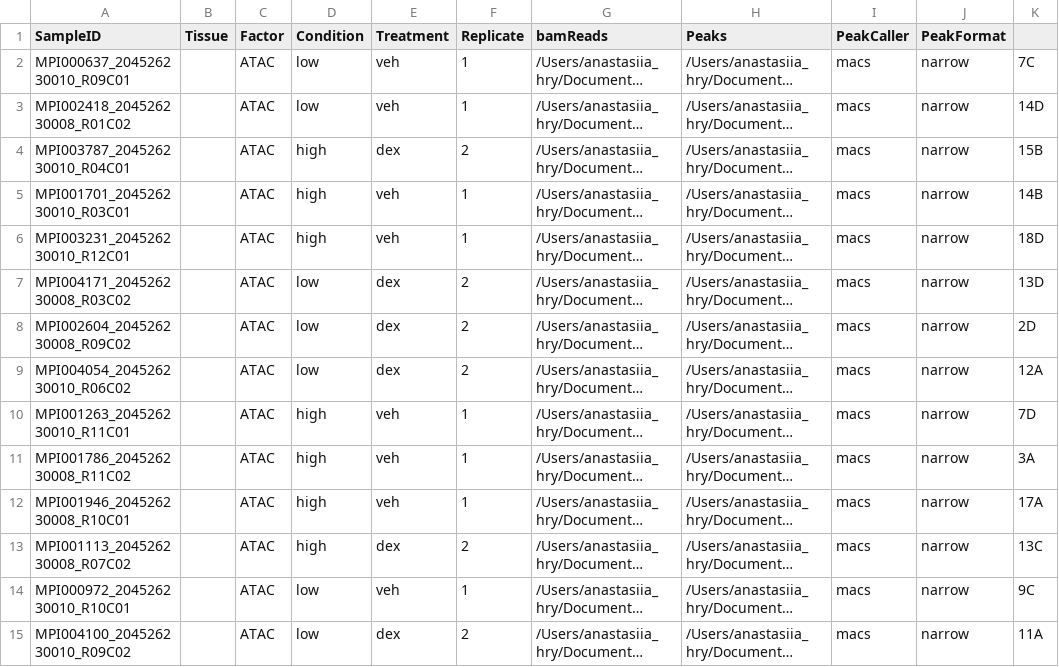
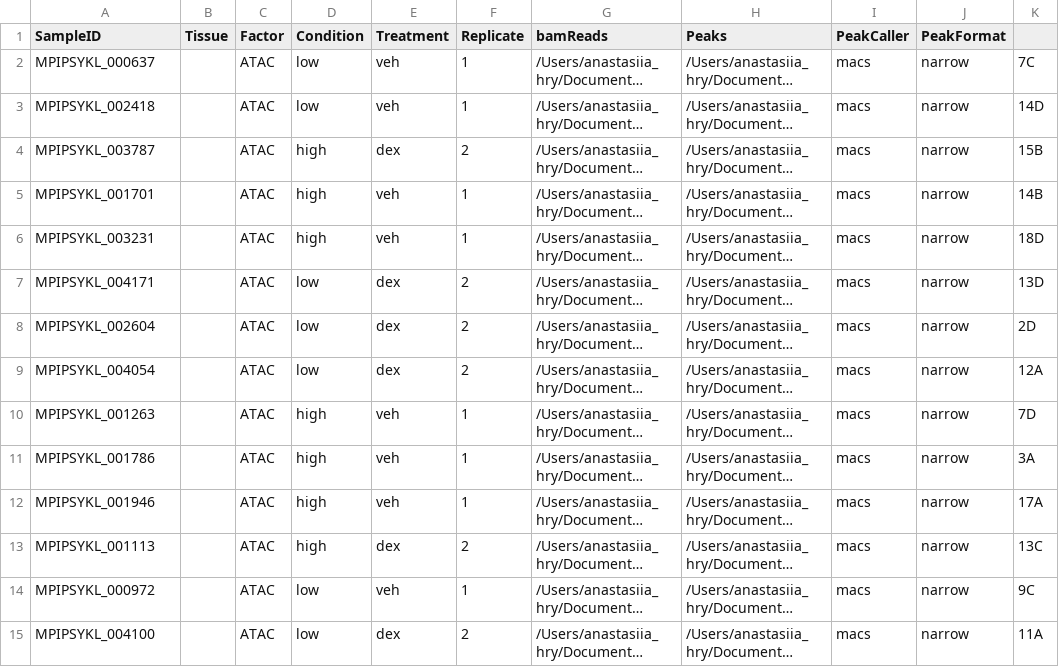
Before and after one commit to AnastasiiaInna/signe-gr-chip-seq, a CSV file: 01_sample_sheets/chipseq_diffbind_sample_sheet_local.csv, drawn as a sheet; only a part is shown; long unchanged cells end in …; the diff covers the shown part only; the diff names each change by its address in the sheet, - before the commit and + after, or states it on an @@ line.

Commit message:
sampel sheet updated, only dex enriched extract added

```diff
--- a/01_sample_sheets/chipseq_diffbind_sample_sheet_local.csv
+++ b/01_sample_sheets/chipseq_diffbind_sample_sheet_local.csv
-A2 (SampleID): MPI000637_204526230010_R09C01
+A2 (SampleID): MPIPSYKL_000637
-A3 (SampleID): MPI002418_204526230008_R01C02
+A3 (SampleID): MPIPSYKL_002418
-A4 (SampleID): MPI003787_204526230010_R04C01
+A4 (SampleID): MPIPSYKL_003787
-A5 (SampleID): MPI001701_204526230010_R03C01
+A5 (SampleID): MPIPSYKL_001701
-A6 (SampleID): MPI003231_204526230010_R12C01
+A6 (SampleID): MPIPSYKL_003231
-A7 (SampleID): MPI004171_204526230008_R03C02
+A7 (SampleID): MPIPSYKL_004171
-A8 (SampleID): MPI002604_204526230008_R09C02
+A8 (SampleID): MPIPSYKL_002604
-A9 (SampleID): MPI004054_204526230010_R06C02
+A9 (SampleID): MPIPSYKL_004054
-A10 (SampleID): MPI001263_204526230010_R11C01
+A10 (SampleID): MPIPSYKL_001263
-A11 (SampleID): MPI001786_204526230008_R11C02
+A11 (SampleID): MPIPSYKL_001786
-A12 (SampleID): MPI001946_204526230008_R10C01
+A12 (SampleID): MPIPSYKL_001946
-A13 (SampleID): MPI001113_204526230008_R07C02
+A13 (SampleID): MPIPSYKL_001113
-A14 (SampleID): MPI000972_204526230010_R10C01
+A14 (SampleID): MPIPSYKL_000972
-A15 (SampleID): MPI004100_204526230010_R09C02
+A15 (SampleID): MPIPSYKL_004100
```
Also changed, not shown: 81 edited cells elsewhere in this file, 01_sample_sheets/id_mapping.csv, 4 other files.
